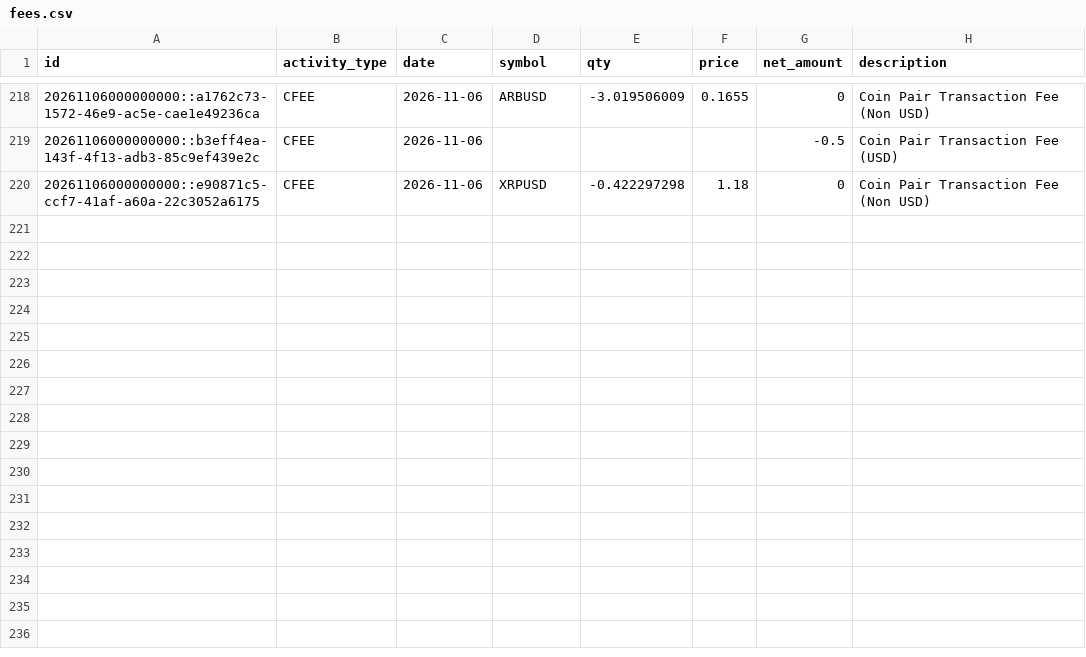
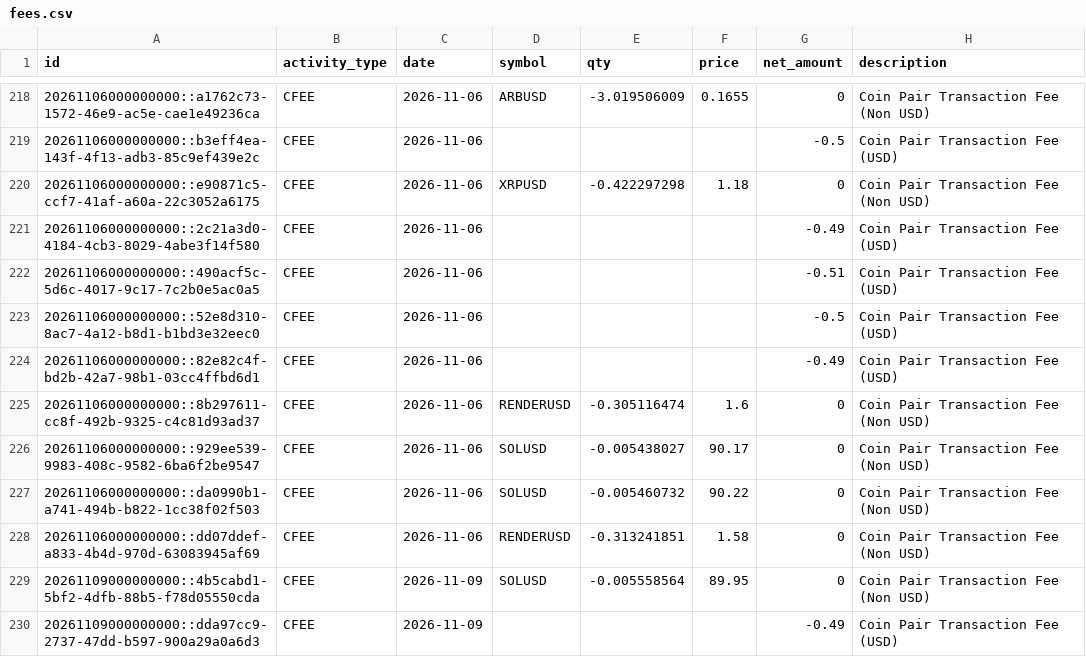
Before and after one commit to Rand0mUs3r-afk/CryptoStrategyLab, a CSV file: fees.csv, drawn as a sheet; only a part is shown, gaps mark what is left out.

```diff
--- a/fees.csv
+++ b/fees.csv
@@ -220 +220,11 @@ id,activity_type,date,symbol,qty,price,net_amount,description
 20261106000000000::e90871c5-ccf7-41af-a60a-22c3052a6175,CFEE,2026-11-06,XRPUSD,-0.422297298,1.18,0,Coin Pair Transaction Fee (Non USD)
+20261106000000000::2c21a3d0-4184-4cb3-8029-4abe3f14f580,CFEE,2026-11-06,,,,-0.49,Coin Pair Transaction Fee (USD)
+20261106000000000::490acf5c-5d6c-4017-9c17-7c2b0e5ac0a5,CFEE,2026-11-06,,,,-0.51,Coin Pair Transaction Fee (USD)
+20261106000000000::52e8d310-8ac7-4a12-b8d1-b1bd3e32eec0,CFEE,2026-11-06,,,,-0.5,Coin Pair Transaction Fee (USD)
+20261106000000000::82e82c4f-bd2b-42a7-98b1-03cc4ffbd6d1,CFEE,2026-11-06,,,,-0.49,Coin Pair Transaction Fee (USD)
+20261106000000000::8b297611-cc8f-492b-9325-c4c81d93ad37,CFEE,2026-11-06,RENDERUSD,-0.305116474,1.6,0,Coin Pair Transaction Fee (Non USD)
+20261106000000000::929ee539-9983-408c-9582-6ba6f2be9547,CFEE,2026-11-06,SOLUSD,-0.005438027,90.17,0,Coin Pair Transaction Fee (Non USD)
+20261106000000000::da0990b1-a741-494b-b822-1cc38f02f503,CFEE,2026-11-06,SOLUSD,-0.005460732,90.22,0,Coin Pair Transaction Fee (Non USD)
+20261106000000000::dd07ddef-a833-4b4d-970d-63083945af69,CFEE,2026-11-06,RENDERUSD,-0.313241851,1.58,0,Coin Pair Transaction Fee (Non USD)
+20261109000000000::4b5cabd1-5bf2-4dfb-88b5-f78d05550cda,CFEE,2026-11-09,SOLUSD,-0.005558564,89.95,0,Coin Pair Transaction Fee (Non USD)
+20261109000000000::dda97cc9-2737-47dd-b597-900a29a0a6d3,CFEE,2026-11-09,,,,-0.49,Coin Pair Transaction Fee (USD)
```
Also changed, not shown: entry_decisions.csv, reconciliation.csv, 7 other files.
